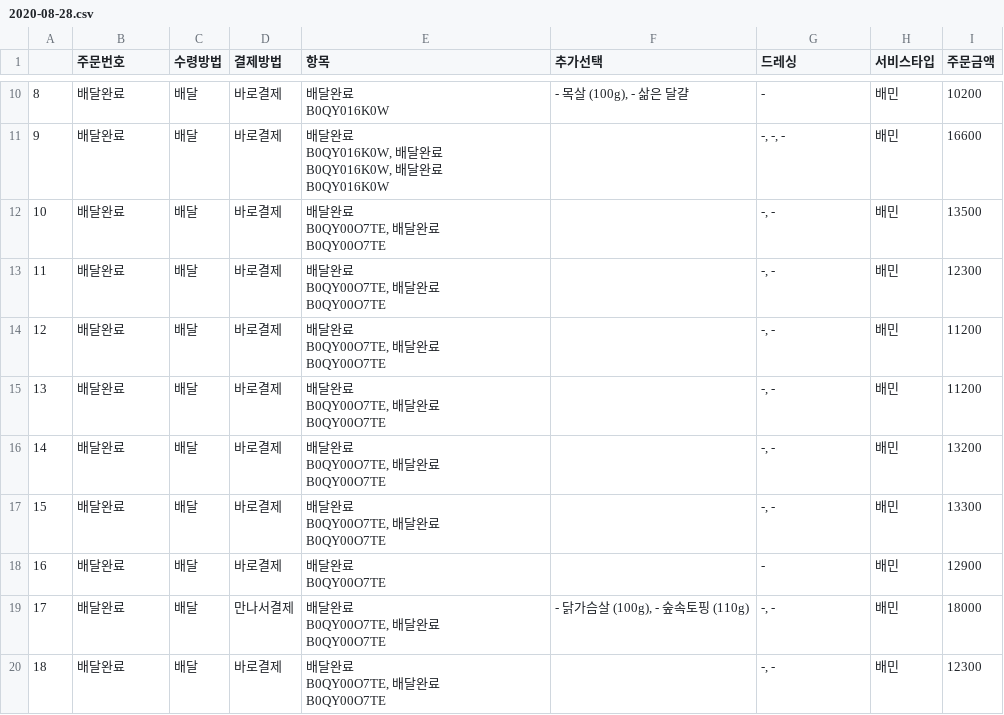
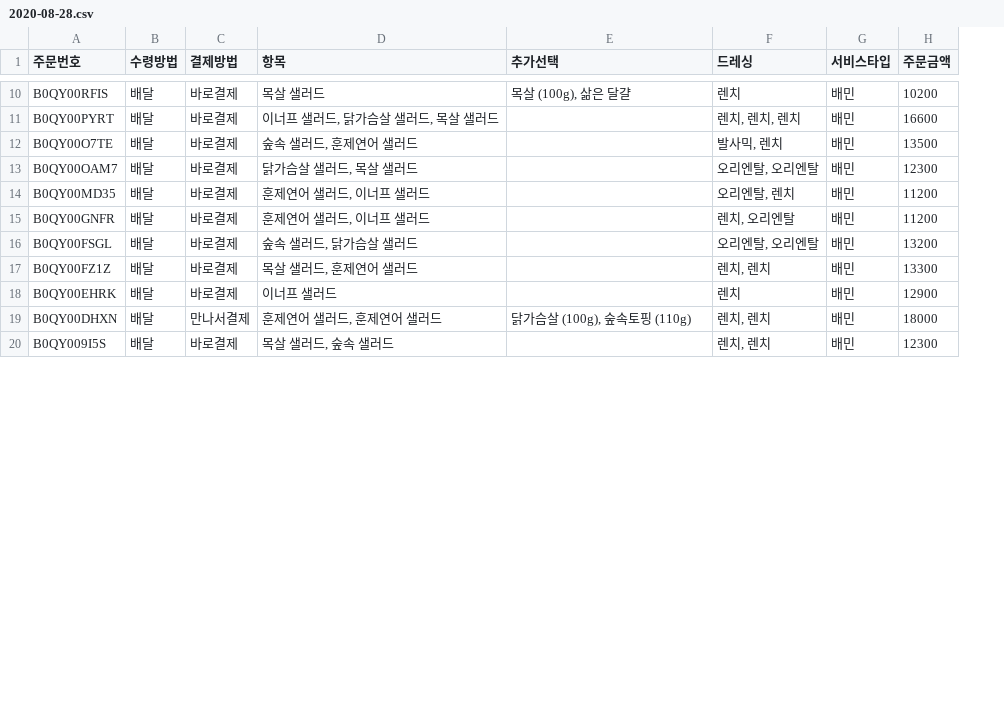
Before and after one commit to kjh03160/money, a CSV file: data/baemin/2020-08-28.csv, drawn as a sheet; only a part is shown, gaps mark what is left out; removed rows and columns are numbered as before the commit, all else as after; ↵ is a line break in a cell; the diff covers the shown part only; the diff names each change by its address in the sheet, - before the commit and + after, or states it on an @@ line.

```diff
--- a/data/baemin/2020-08-28.csv
+++ b/data/baemin/2020-08-28.csv
-column A, rows 10-20: 8 | 9 | 10 | 11 | 12 | 13 | 14 | 15 | 16 | 17 | 18
-A10 (주문번호): 배달완료
+A10 (주문번호): B0QY00RFIS
-D10 (항목): 배달완료 ↵ B0QY016K0W
+D10 (항목): 목살 샐러드
-E10 (추가선택): - 목살 (100g), - 삶은 달걀
+E10 (추가선택): 목살 (100g), 삶은 달걀
-F10 (드레싱): -
+F10 (드레싱): 렌치
-A11 (주문번호): 배달완료
+A11 (주문번호): B0QY00PYRT
-D11 (항목): 배달완료 ↵ B0QY016K0W, 배달완료 ↵ B0QY016K0W, 배달완료 ↵ B0QY016K0W
+D11 (항목): 이너프 샐러드, 닭가슴살 샐러드, 목살 샐러드
-F11 (드레싱): -, -, -
+F11 (드레싱): 렌치, 렌치, 렌치
-A12 (주문번호): 배달완료
+A12 (주문번호): B0QY00O7TE
-D12 (항목): 배달완료 ↵ B0QY00O7TE, 배달완료 ↵ B0QY00O7TE
+D12 (항목): 숲속 샐러드, 훈제연어 샐러드
-F12 (드레싱): -, -
+F12 (드레싱): 발사믹, 렌치
-A13 (주문번호): 배달완료
+A13 (주문번호): B0QY00OAM7
-D13 (항목): 배달완료 ↵ B0QY00O7TE, 배달완료 ↵ B0QY00O7TE
+D13 (항목): 닭가슴살 샐러드, 목살 샐러드
-F13 (드레싱): -, -
+F13 (드레싱): 오리엔탈, 오리엔탈
-A14 (주문번호): 배달완료
+A14 (주문번호): B0QY00MD35
-D14:D15 (항목): 배달완료 ↵ B0QY00O7TE, 배달완료 ↵ B0QY00O7TE
+D14:D15 (항목): 훈제연어 샐러드, 이너프 샐러드
-F14 (드레싱): -, -
+F14 (드레싱): 오리엔탈, 렌치
-A15 (주문번호): 배달완료
+A15 (주문번호): B0QY00GNFR
-F15 (드레싱): -, -
+F15 (드레싱): 렌치, 오리엔탈
-A16 (주문번호): 배달완료
+A16 (주문번호): B0QY00FSGL
-D16 (항목): 배달완료 ↵ B0QY00O7TE, 배달완료 ↵ B0QY00O7TE
+D16 (항목): 숲속 샐러드, 닭가슴살 샐러드
-F16 (드레싱): -, -
+F16 (드레싱): 오리엔탈, 오리엔탈
-A17 (주문번호): 배달완료
+A17 (주문번호): B0QY00FZ1Z
-D17 (항목): 배달완료 ↵ B0QY00O7TE, 배달완료 ↵ B0QY00O7TE
+D17 (항목): 목살 샐러드, 훈제연어 샐러드
-F17 (드레싱): -, -
+F17 (드레싱): 렌치, 렌치
-A18 (주문번호): 배달완료
+A18 (주문번호): B0QY00EHRK
-D18 (항목): 배달완료 ↵ B0QY00O7TE
+D18 (항목): 이너프 샐러드
-F18 (드레싱): -
+F18 (드레싱): 렌치
-A19 (주문번호): 배달완료
+A19 (주문번호): B0QY00DHXN
-D19 (항목): 배달완료 ↵ B0QY00O7TE, 배달완료 ↵ B0QY00O7TE
+D19 (항목): 훈제연어 샐러드, 훈제연어 샐러드
-E19 (추가선택): - 닭가슴살 (100g), - 숲속토핑 (110g)
+E19 (추가선택): 닭가슴살 (100g), 숲속토핑 (110g)
-F19:F20 (드레싱): -, -
+F19:F20 (드레싱): 렌치, 렌치
-A20 (주문번호): 배달완료
+A20 (주문번호): B0QY009I5S
-D20 (항목): 배달완료 ↵ B0QY00O7TE, 배달완료 ↵ B0QY00O7TE
+D20 (항목): 목살 샐러드, 숲속 샐러드
```
Also changed, not shown: 76 edited cells elsewhere in this file, 2 other files.
